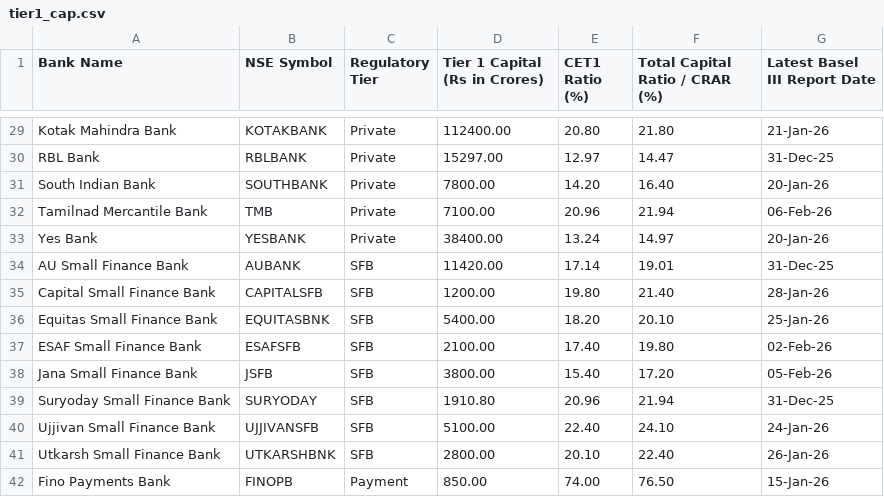
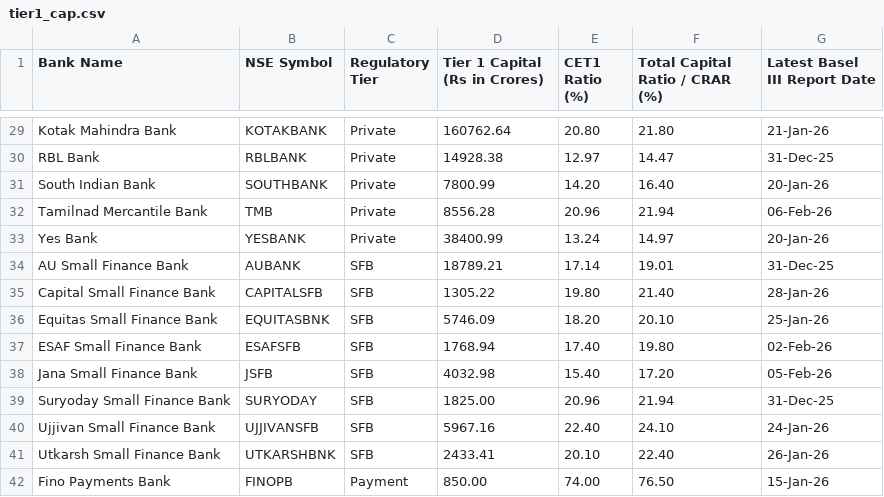
Before and after one commit to aayushshah1/financial-contagion-risk-framework, a CSV file: data/bank/tier1_cap/tier1_cap.csv, drawn as a sheet; only a part is shown, gaps mark what is left out; the diff covers the shown part only; the diff names each change by its address in the sheet, - before the commit and + after, or states it on an @@ line.

```diff
--- a/data/bank/tier1_cap/tier1_cap.csv
+++ b/data/bank/tier1_cap/tier1_cap.csv
-D29 (Tier 1 Capital (Rs in Crores)): 112400.00
+D29 (Tier 1 Capital (Rs in Crores)): 160762.64
-D30 (Tier 1 Capital (Rs in Crores)): 15297.00
+D30 (Tier 1 Capital (Rs in Crores)): 14928.38
-D31 (Tier 1 Capital (Rs in Crores)): 7800.00
+D31 (Tier 1 Capital (Rs in Crores)): 7800.99
-D32 (Tier 1 Capital (Rs in Crores)): 7100.00
+D32 (Tier 1 Capital (Rs in Crores)): 8556.28
-D33 (Tier 1 Capital (Rs in Crores)): 38400.00
+D33 (Tier 1 Capital (Rs in Crores)): 38400.99
-D34 (Tier 1 Capital (Rs in Crores)): 11420.00
+D34 (Tier 1 Capital (Rs in Crores)): 18789.21
-D35 (Tier 1 Capital (Rs in Crores)): 1200.00
+D35 (Tier 1 Capital (Rs in Crores)): 1305.22
-D36 (Tier 1 Capital (Rs in Crores)): 5400.00
+D36 (Tier 1 Capital (Rs in Crores)): 5746.09
-D37 (Tier 1 Capital (Rs in Crores)): 2100.00
+D37 (Tier 1 Capital (Rs in Crores)): 1768.94
-D38 (Tier 1 Capital (Rs in Crores)): 3800.00
+D38 (Tier 1 Capital (Rs in Crores)): 4032.98
-D39 (Tier 1 Capital (Rs in Crores)): 1910.80
+D39 (Tier 1 Capital (Rs in Crores)): 1825.00
-D40 (Tier 1 Capital (Rs in Crores)): 5100.00
+D40 (Tier 1 Capital (Rs in Crores)): 5967.16
-D41 (Tier 1 Capital (Rs in Crores)): 2800.00
+D41 (Tier 1 Capital (Rs in Crores)): 2433.41
```
Also changed, not shown: 25 edited cells elsewhere in this file, 5 other files.
